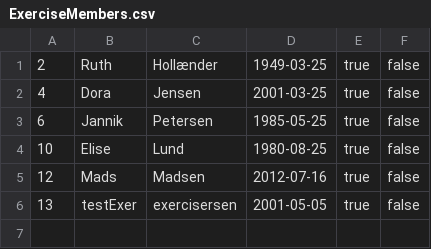
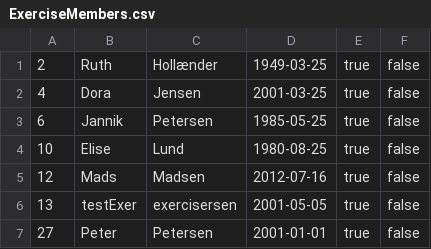
Before and after one commit to MartinEllebyBerg/Delfinen, a CSV file: src/data_source/ExerciseMembers.csv, drawn as a sheet; the diff names each change by its address in the sheet, - before the commit and + after, or states it on an @@ line.

```diff
--- a/src/data_source/ExerciseMembers.csv
+++ b/src/data_source/ExerciseMembers.csv
+row 7: 27 | Peter | Petersen | 2001-01-01 | true | false
```
Also changed, not shown: src/data_source/CompetitionMembers.csv, 1 other file.
